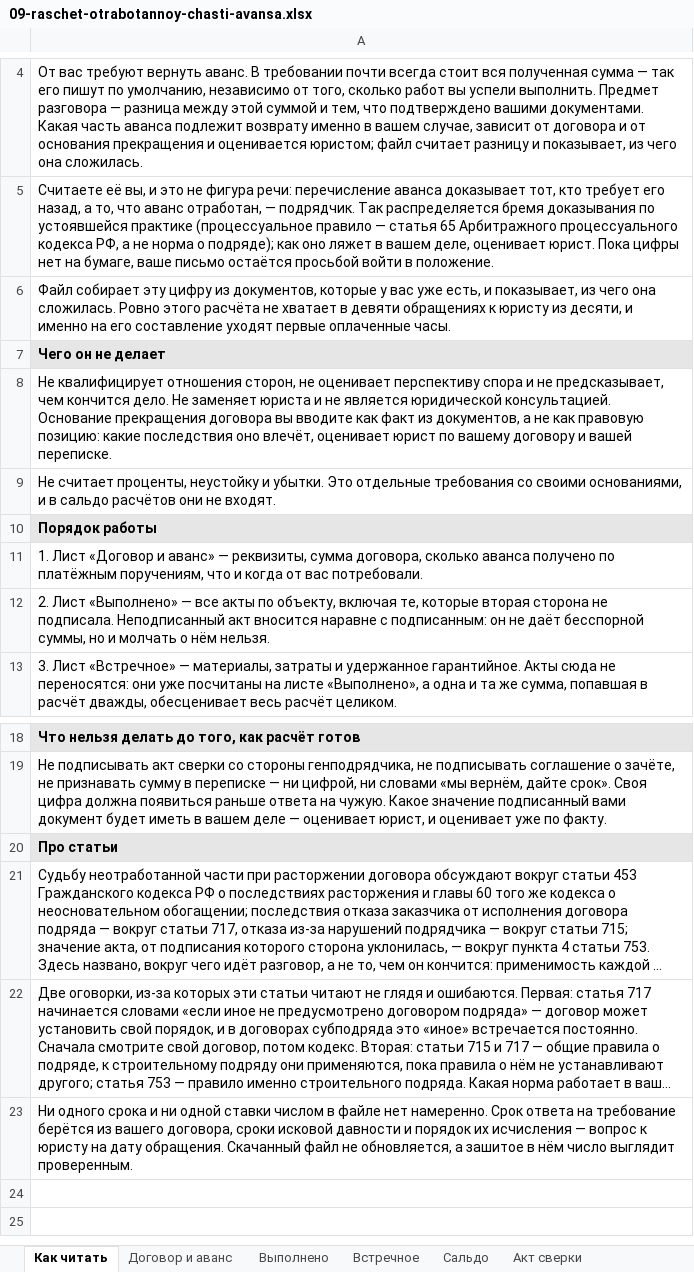
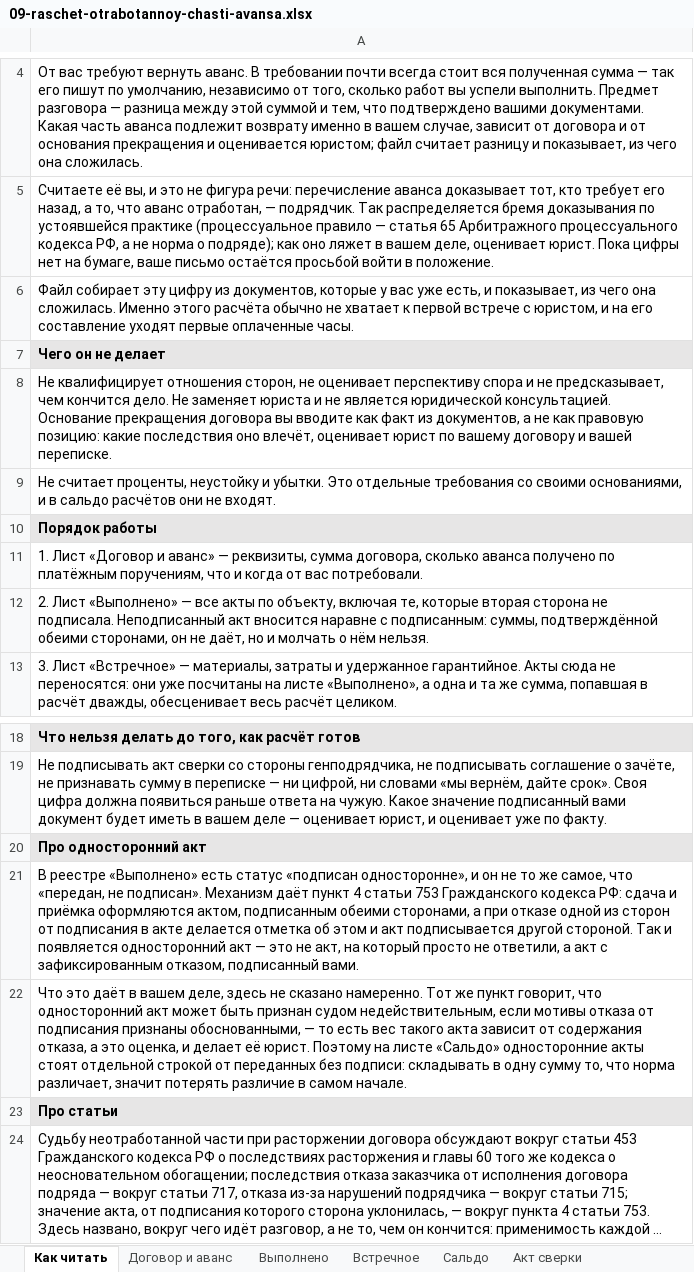
Before and after one commit to pmgpt12-arch/marzhavbetone.ru, an Excel workbook: products-storage/10-avans-usloviya-i-pribyl/09-raschet-otrabotannoy-chasti-avansa.xlsx, sheet Как читать, drawn as a sheet; only a part is shown, gaps mark what is left out; the shorter side is filled out with more unchanged rows; long unchanged cells end in …; values as stored, in another font and other column widths than the file's, no borders; the diff names each change by its address in the sheet, - before the commit and + after, or states it on an @@ line.

```diff
--- a/products-storage/10-avans-usloviya-i-pribyl/09-raschet-otrabotannoy-chasti-avansa.xlsx (sheet Как читать)
+++ b/products-storage/10-avans-usloviya-i-pribyl/09-raschet-otrabotannoy-chasti-avansa.xlsx (sheet Как читать)
-A6: …она сложилась. Ровно этого расчёта не хватает в девяти обращениях к юристу из десяти, и именно на его…
+A6: …она сложилась. Именно этого расчёта обычно не хватает к первой встрече с юристом, и на его…
-A12: …с подписанным: он не даёт бесспорной суммы, но и…
+A12: …с подписанным: суммы, подтверждённой обеими сторонами, он не даёт, но и…
+row 20: Про односторонний акт
+row 21: В реестре «Выполнено» есть статус «подписан односторонне», и он не то же самое, что «передан, не подписан». Механизм даёт пункт 4 статьи 753 Гражданского кодекса РФ: сдача и приёмка оформляются актом, подписанным обеими сторонами, а при отказе одной из сторон от подписания в акте делается отметка об этом и акт подписывается другой стороной. Так и появляется односторонний акт — это не акт, на который просто не ответили, а акт с зафиксированным отказом, подписанный вами.
+row 22: Что это даёт в вашем деле, здесь не сказано намеренно. Тот же пункт говорит, что односторонний акт может быть признан судом недействительным, если мотивы отказа от подписания признаны обоснованными, — то есть вес такого акта зависит от содержания отказа, а это оценка, и делает её юрист. Поэтому на листе «Сальдо» односторонние акты стоят отдельной строкой от переданных без подписи: складывать в одну сумму то, что норма различает, значит потерять различие в самом начале.
```
Also changed, not shown: sheet Сальдо, sheet Пример заполнения, sheet Договор и аванс, sheet Выполнено, sheet Встречное, 3 other files.
